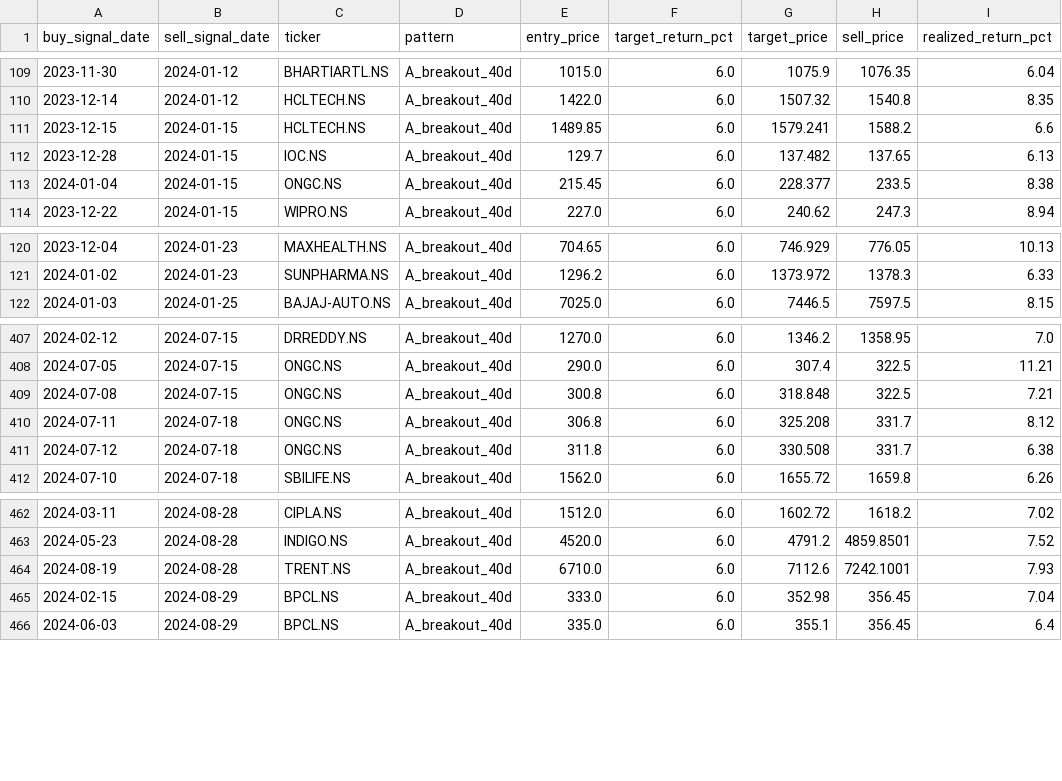
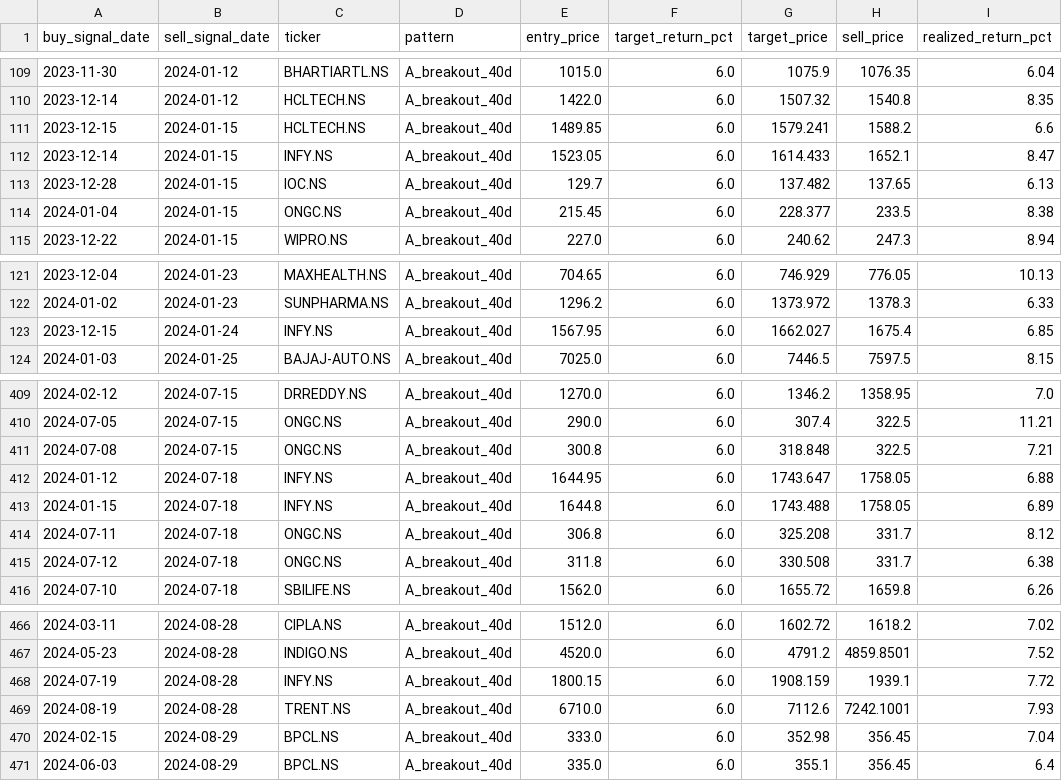
Before and after one commit to SarbariRoy/stock-operator, a CSV file: stock_triggers/data/lt_sell_signals.csv, drawn as a sheet; only a part is shown, gaps mark what is left out.

```diff
--- a/stock_triggers/data/lt_sell_signals.csv
+++ b/stock_triggers/data/lt_sell_signals.csv
@@ -111,2 +111,3 @@ buy_signal_date,sell_signal_date,ticker,pattern,entry_price,target_return_pct,ta
 2023-12-15,2024-01-15,HCLTECH.NS,A_breakout_40d,1489.85,6.0,1579.241,1588.2,6.6
+2023-12-14,2024-01-15,INFY.NS,A_breakout_40d,1523.05,6.0,1614.433,1652.1,8.47
 2023-12-28,2024-01-15,IOC.NS,A_breakout_40d,129.7,6.0,137.482,137.65,6.13
@@ -121,2 +122,3 @@ buy_signal_date,sell_signal_date,ticker,pattern,entry_price,target_return_pct,ta
 2024-01-02,2024-01-23,SUNPHARMA.NS,A_breakout_40d,1296.2,6.0,1373.972,1378.3,6.33
+2023-12-15,2024-01-24,INFY.NS,A_breakout_40d,1567.95,6.0,1662.027,1675.4,6.85
 2024-01-03,2024-01-25,BAJAJ-AUTO.NS,A_breakout_40d,7025.0,6.0,7446.5,7597.5,8.15
@@ -409,2 +411,4 @@ buy_signal_date,sell_signal_date,ticker,pattern,entry_price,target_return_pct,ta
 2024-07-08,2024-07-15,ONGC.NS,A_breakout_40d,300.8,6.0,318.848,322.5,7.21
+2024-01-12,2024-07-18,INFY.NS,A_breakout_40d,1644.95,6.0,1743.647,1758.05,6.88
+2024-01-15,2024-07-18,INFY.NS,A_breakout_40d,1644.8,6.0,1743.488,1758.05,6.89
 2024-07-11,2024-07-18,ONGC.NS,A_breakout_40d,306.8,6.0,325.208,331.7,8.12
@@ -463,2 +467,3 @@ buy_signal_date,sell_signal_date,ticker,pattern,entry_price,target_return_pct,ta
 2024-05-23,2024-08-28,INDIGO.NS,A_breakout_40d,4520.0,6.0,4791.2,4859.8501,7.52
+2024-07-19,2024-08-28,INFY.NS,A_breakout_40d,1800.15,6.0,1908.159,1939.1,7.72
 2024-08-19,2024-08-28,TRENT.NS,A_breakout_40d,6710.0,6.0,7112.6,7242.1001,7.93
```
Also changed, not shown: stock_triggers/data/lt_signals_pattern_a.csv, stock_triggers/data/universe_signal_scores.csv, 6 other files.
